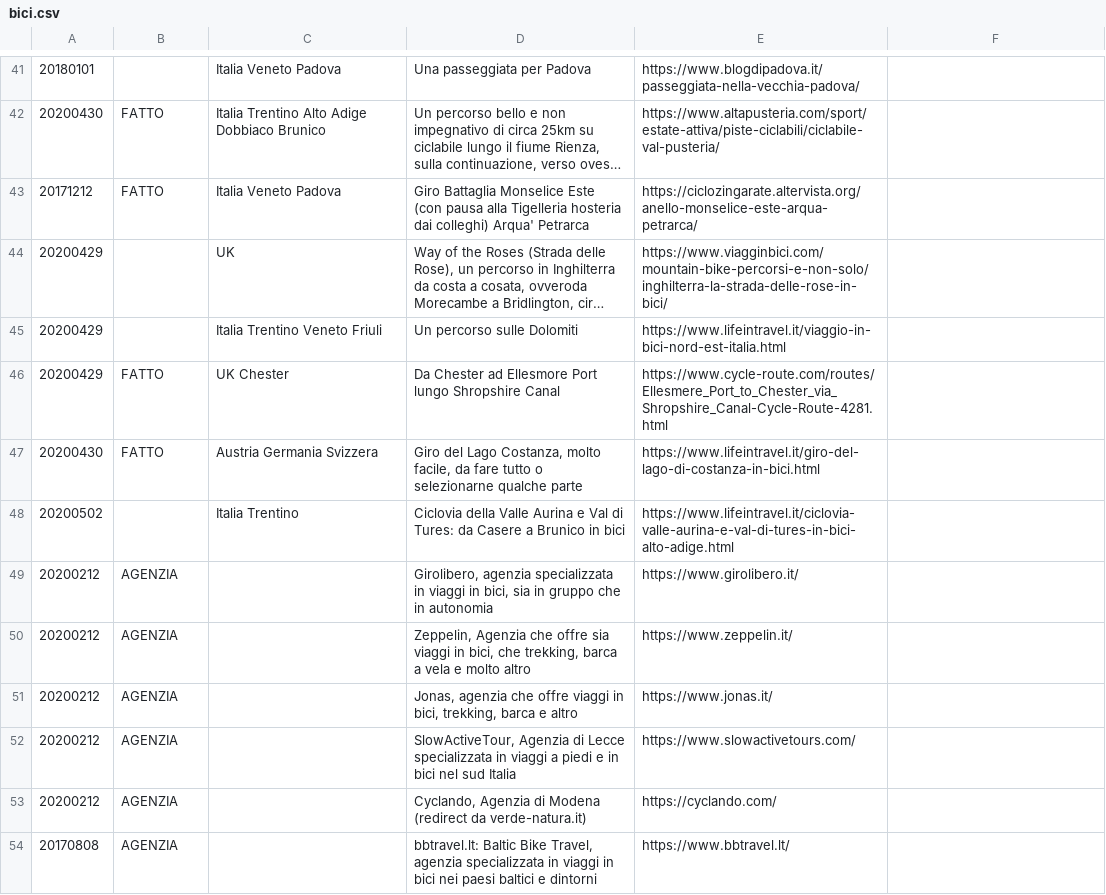
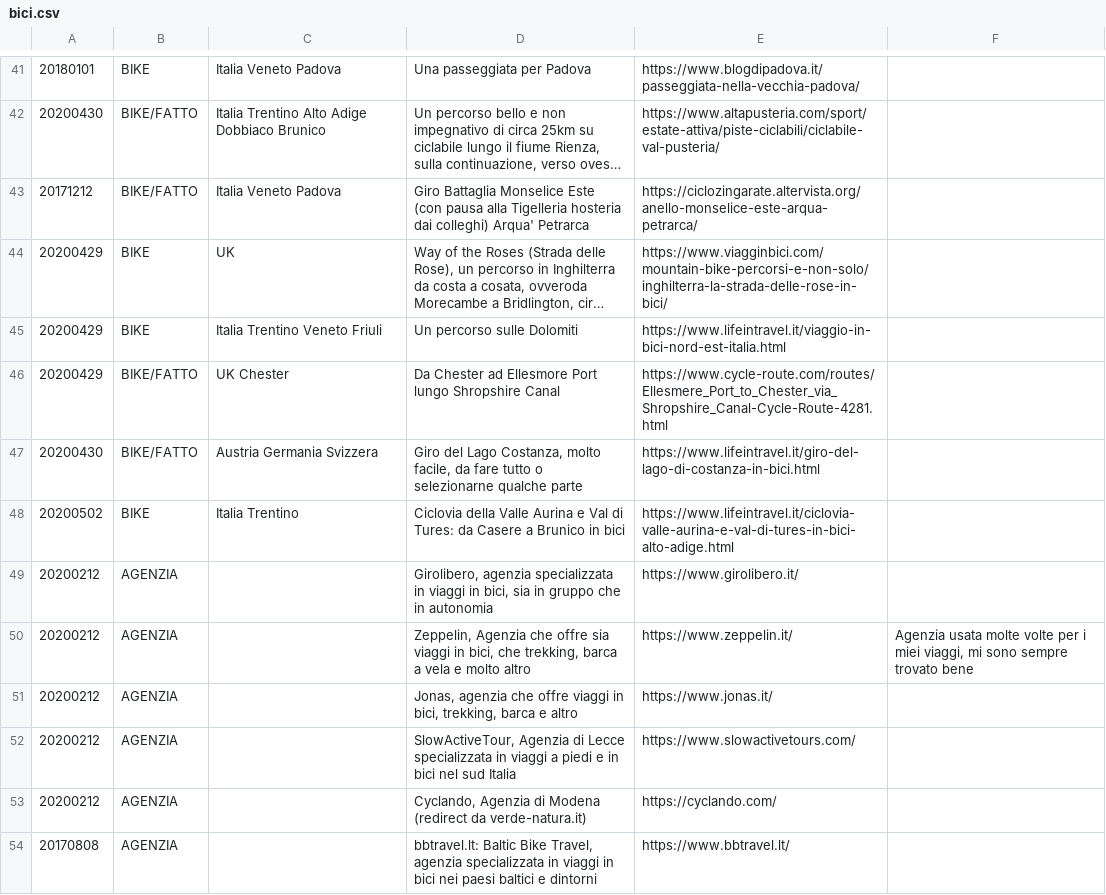
Before and after one commit to giammy/giammy.github.io, a CSV file: ciclozingarate/bici.csv, drawn as a sheet; only a part is shown, gaps mark what is left out; long unchanged cells end in …; the diff covers the shown part only; the diff names each change by its address in the sheet, - before the commit and + after, or states it on an @@ line.

```diff
--- a/ciclozingarate/bici.csv
+++ b/ciclozingarate/bici.csv
-B41: (empty)
+B41: BIKE
-B42:B43: FATTO
+B42:B43: BIKE/FATTO
-B44:B45: (empty)
+B44:B45: BIKE
-B46:B47: FATTO
+B46:B47: BIKE/FATTO
-B48: (empty)
+B48: BIKE
-F50: (empty)
+F50: Agenzia usata molte volte per i miei viaggi, mi sono sempre trovato bene
```
Also changed, not shown: 28 edited cells elsewhere in this file, 2 other files.
